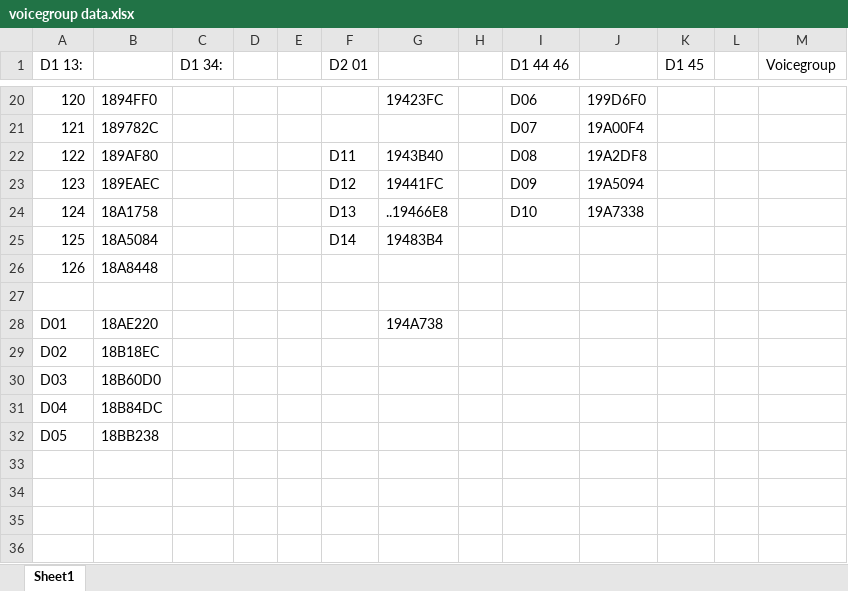
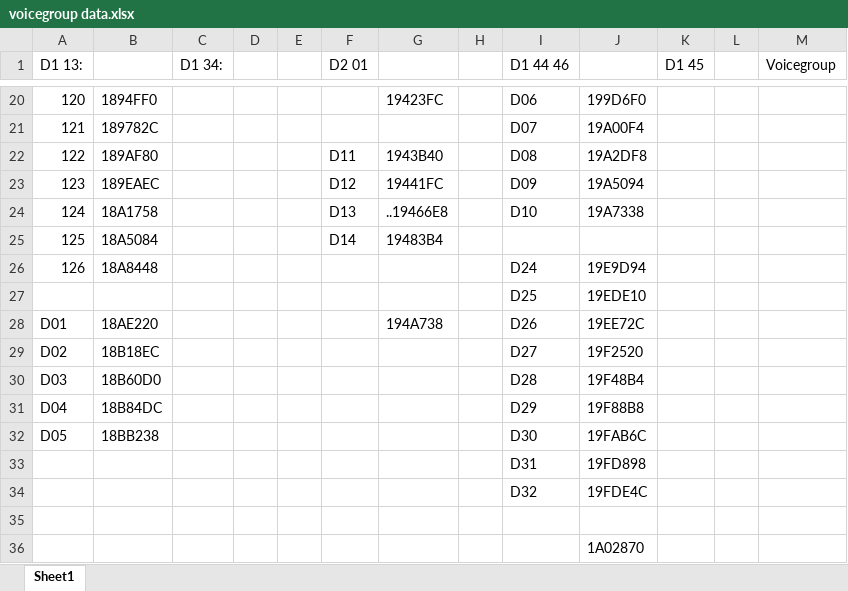
Before and after one commit to LukeZGD/B2W2-Music-Patch, an Excel workbook: v1.5/voicegroup data.xlsx, sheet Sheet1, drawn as a sheet; only a part is shown, gaps mark what is left out; values as stored, in another font and other column widths than the file's, no borders; conditional formats not drawn; removed rows and columns are numbered as before the commit, all else as after; the diff names each change by its address in the sheet, - before the commit and + after, or states it on an @@ line.

```diff
--- a/v1.5/voicegroup data.xlsx (sheet Sheet1)
+++ b/v1.5/voicegroup data.xlsx (sheet Sheet1)
-I26 (D1 44 46): (empty)
+I26 (D1 44 46): D24
-J26: (empty)
+J26: 19E9D94
+row 27:  |  |  |  |  |  |  |  | D25 | 19EDE10
+row 28: D01 | 18AE220 |  |  |  |  | 194A738 |  | D26 | 19EE72C
+row 29: D02 | 18B18EC |  |  |  |  |  |  | D27 | 19F2520
+row 30: D03 | 18B60D0 |  |  |  |  |  |  | D28 | 19F48B4
+row 31: D04 | 18B84DC |  |  |  |  |  |  | D29 | 19F88B8
+row 32: D05 | 18BB238 |  |  |  |  |  |  | D30 | 19FAB6C
+row 33:  |  |  |  |  |  |  |  | D31 | 19FD898
+row 34:  |  |  |  |  |  |  |  | D32 | 19FDE4C
-row 28: D01 | 18AE220 |  |  |  |  | 194A738
-row 29: D02 | 18B18EC
-row 30: D03 | 18B60D0
-row 31: D04 | 18B84DC
-row 32: D05 | 18BB238
+row 36:  |  |  |  |  |  |  |  |  | 1A02870
```
Also changed, not shown: 19 other files.
